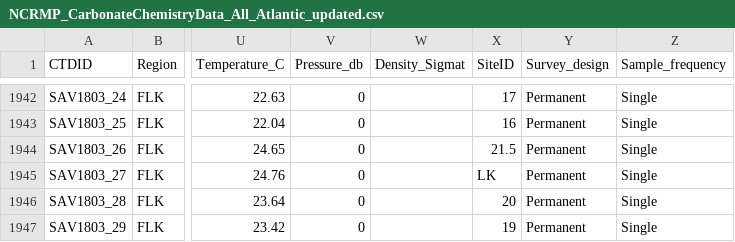
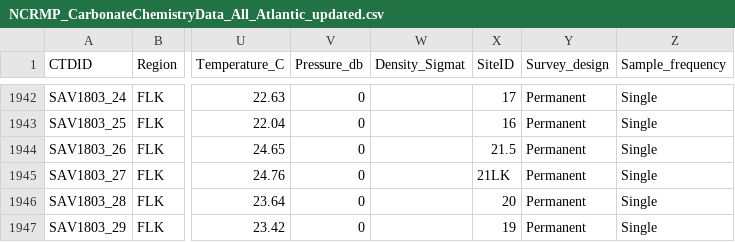
Before and after one commit to anampc/FLK_Climate, a CSV file: CarbChem/Data/NCRMP_CarbonateChemistryData_All_Atlantic_updated.csv, drawn as a sheet; only a part is shown, gaps mark what is left out; the diff names each change by its address in the sheet, - before the commit and + after, or states it on an @@ line.

```diff
--- a/CarbChem/Data/NCRMP_CarbonateChemistryData_All_Atlantic_updated.csv
+++ b/CarbChem/Data/NCRMP_CarbonateChemistryData_All_Atlantic_updated.csv
-X1945 (SiteID): LK
+X1945 (SiteID): 21LK
```
Also changed, not shown: 10 other files.
